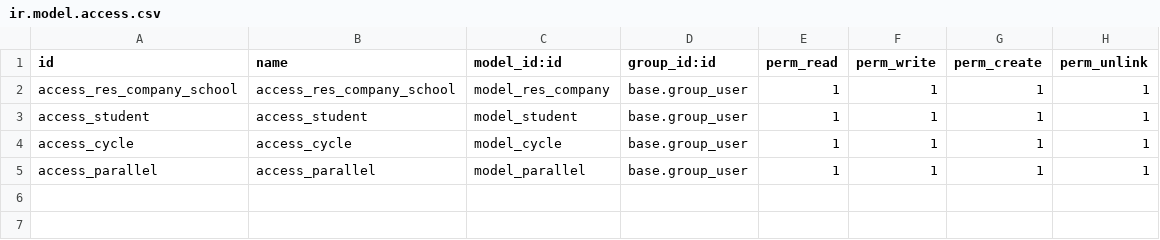
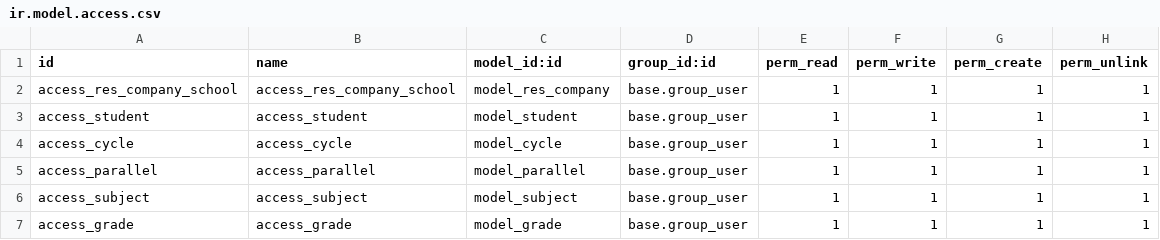
Before and after one commit to yordi54/sistema-colegio-odoo, a CSV file: dev_addons/academic_management/security/ir.model.access.csv, drawn as a sheet.

```diff
--- a/dev_addons/academic_management/security/ir.model.access.csv
+++ b/dev_addons/academic_management/security/ir.model.access.csv
@@ -5 +5,3 @@ access_cycle,access_cycle,model_cycle,base.group_user,1,1,1,1
 access_parallel,access_parallel,model_parallel,base.group_user,1,1,1,1
+access_subject,access_subject,model_subject,base.group_user,1,1,1,1
+access_grade,access_grade,model_grade,base.group_user,1,1,1,1
```
Also changed, not shown: 9 other files.
